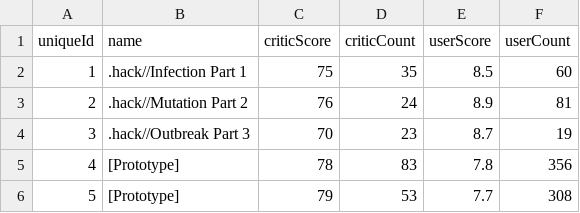
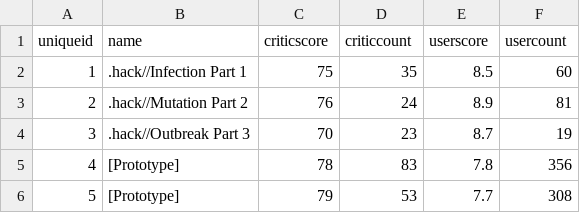
Before and after one commit to mshawn12/video-game-sales-analysis, a CSV file: resources/video-game-scores.csv, drawn as a sheet; only a part is shown.

```diff
--- a/resources/video-game-scores.csv
+++ b/resources/video-game-scores.csv
@@ -1,2 +1,2 @@
-uniqueId,name,criticScore,criticCount,userScore,userCount
+uniqueid,name,criticscore,criticcount,userscore,usercount
 1,.hack//Infection Part 1,75,35,8.5,60
```
Also changed, not shown: resources/video-game-cleaned.csv, resources/video-game-info.csv, 2 other files.
